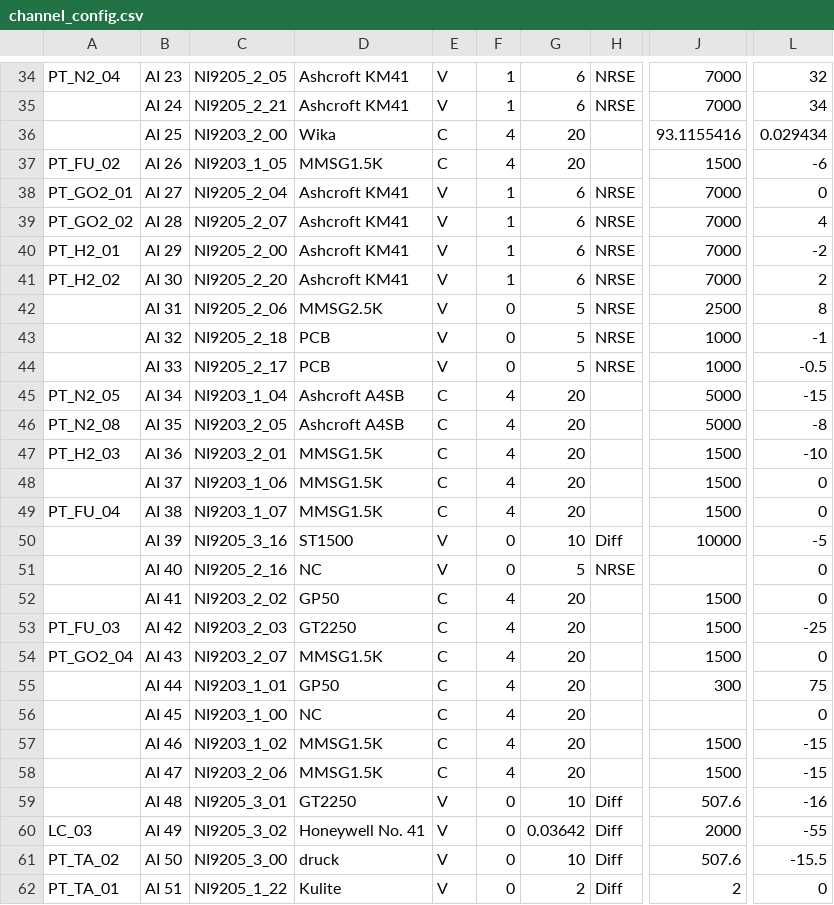
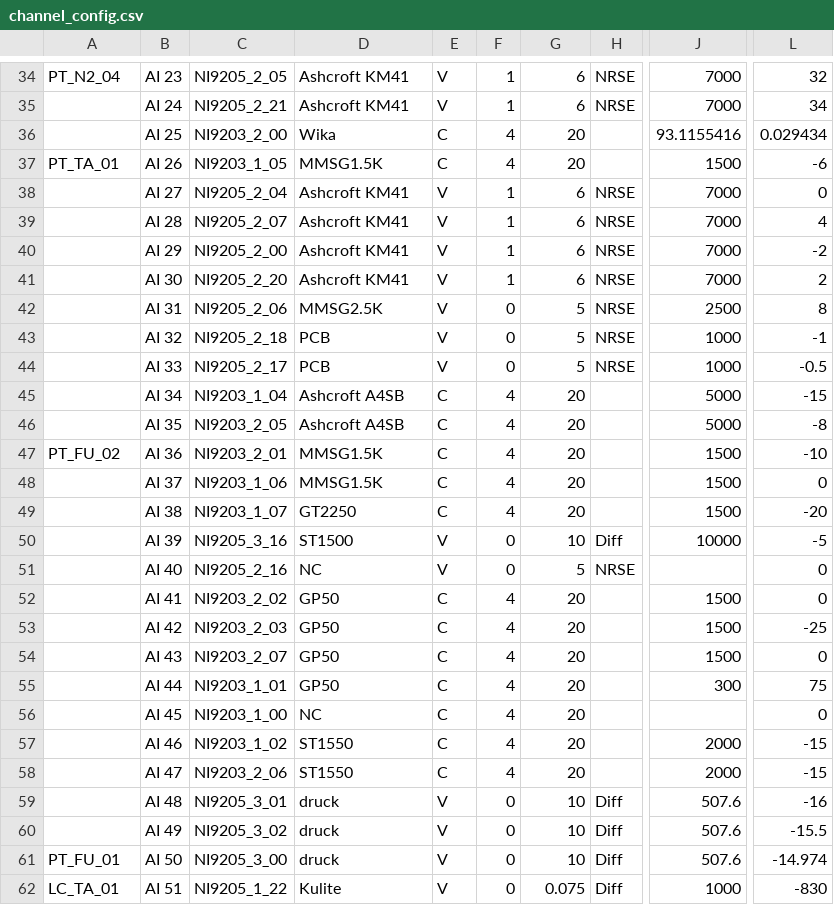
Before and after one commit to PURPL-Purdue/Software_Tools, a CSV file: Synnax Tools/core_config/channel_config.csv, drawn as a sheet; only a part is shown, gaps mark what is left out; the diff covers the shown part only; the diff names each change by its address in the sheet, - before the commit and + after, or states it on an @@ line.

```diff
--- a/Synnax Tools/core_config/channel_config.csv
+++ b/Synnax Tools/core_config/channel_config.csv
-A37: PT_FU_02
+A37: PT_TA_01
-A38: PT_GO2_01
+A38: (empty)
-A39: PT_GO2_02
+A39: (empty)
-A40: PT_H2_01
+A40: (empty)
-A41: PT_H2_02
+A41: (empty)
-A45: PT_N2_05
+A45: (empty)
-A46: PT_N2_08
+A46: (empty)
-A47: PT_H2_03
+A47: PT_FU_02
-A49: PT_FU_04
+A49: (empty)
-D49: MMSG1.5K
+D49: GT2250
-L49: 0
+L49: -20
-A53: PT_FU_03
+A53: (empty)
-D53: GT2250
+D53: GP50
-A54: PT_GO2_04
+A54: (empty)
-D54: MMSG1.5K
+D54: GP50
-D57:D58: MMSG1.5K
+D57:D58: ST1550
-J57:J58: 1500
+J57:J58: 2000
-D59: GT2250
+D59: druck
-A60: LC_03
+A60: (empty)
-D60: Honeywell No. 41
+D60: druck
-G60: 0.03642
+G60: 10
-J60: 2000
+J60: 507.6
-L60: -55
+L60: -15.5
-A61: PT_TA_02
+A61: PT_FU_01
-L61: -15.5
+L61: -14.974
-A62: PT_TA_01
+A62: LC_TA_01
-G62: 2
+G62: 0.075
-J62: 2
+J62: 1000
-L62: 0
+L62: -830
```
Also changed, not shown: 43 edited cells elsewhere in this file, 9 other files.
